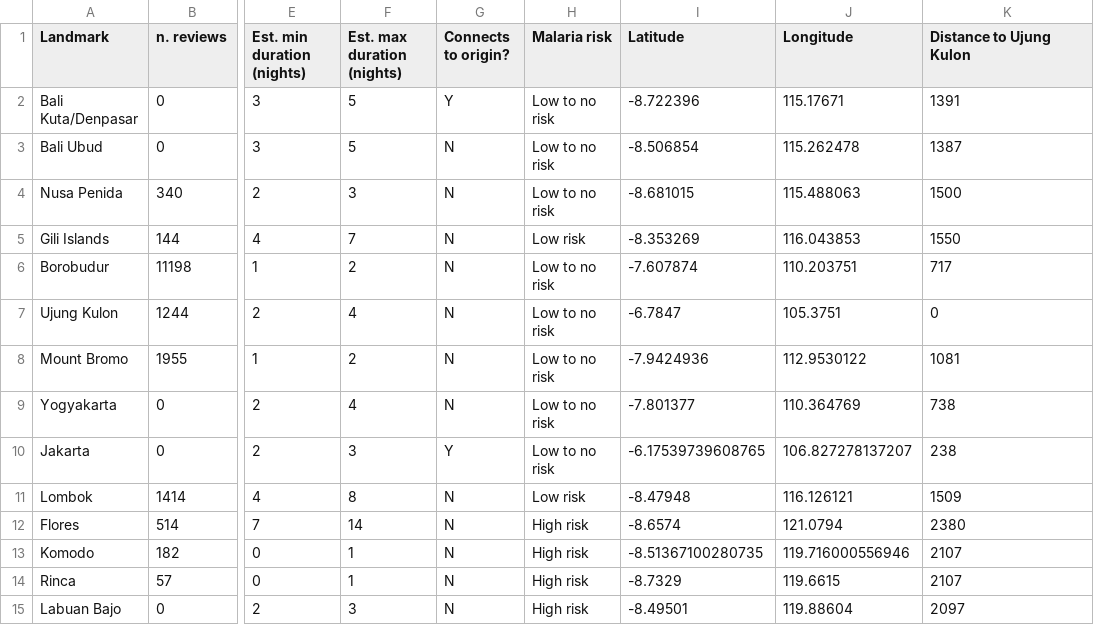
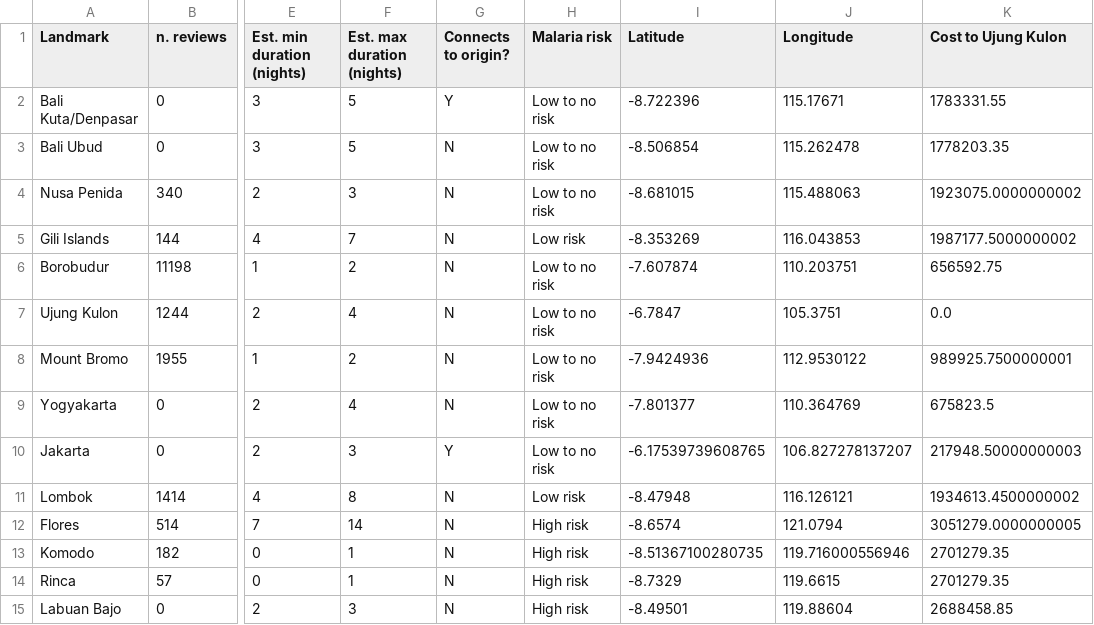
Before and after one commit to adanielnoel/Bacpac, a CSV file: IndonesiaDataset.csv, drawn as a sheet; only a part is shown, gaps mark what is left out; the diff names each change by its address in the sheet, - before the commit and + after, or states it on an @@ line.

Commit message:
Added cost of transport

```diff
--- a/IndonesiaDataset.csv
+++ b/IndonesiaDataset.csv
-K1: Distance to Ujung Kulon
+K1: Cost to Ujung Kulon
-K2 (Cost to Ujung Kulon): 1391
+K2 (Cost to Ujung Kulon): 1783331.55
-K3 (Cost to Ujung Kulon): 1387
+K3 (Cost to Ujung Kulon): 1778203.35
-K4 (Cost to Ujung Kulon): 1500
+K4 (Cost to Ujung Kulon): 1923075.0000000002
-K5 (Cost to Ujung Kulon): 1550
+K5 (Cost to Ujung Kulon): 1987177.5000000002
-K6 (Cost to Ujung Kulon): 717
+K6 (Cost to Ujung Kulon): 656592.75
-K7 (Cost to Ujung Kulon): 0
+K7 (Cost to Ujung Kulon): 0.0
-K8 (Cost to Ujung Kulon): 1081
+K8 (Cost to Ujung Kulon): 989925.7500000001
-K9 (Cost to Ujung Kulon): 738
+K9 (Cost to Ujung Kulon): 675823.5
-K10 (Cost to Ujung Kulon): 238
+K10 (Cost to Ujung Kulon): 217948.50000000003
-K11 (Cost to Ujung Kulon): 1509
+K11 (Cost to Ujung Kulon): 1934613.4500000002
-K12 (Cost to Ujung Kulon): 2380
+K12 (Cost to Ujung Kulon): 3051279.0000000005
-K13:K14 (Cost to Ujung Kulon): 2107
+K13:K14 (Cost to Ujung Kulon): 2701279.35
-K15 (Cost to Ujung Kulon): 2097
+K15 (Cost to Ujung Kulon): 2688458.85
```
Also changed, not shown: 4 other files.
